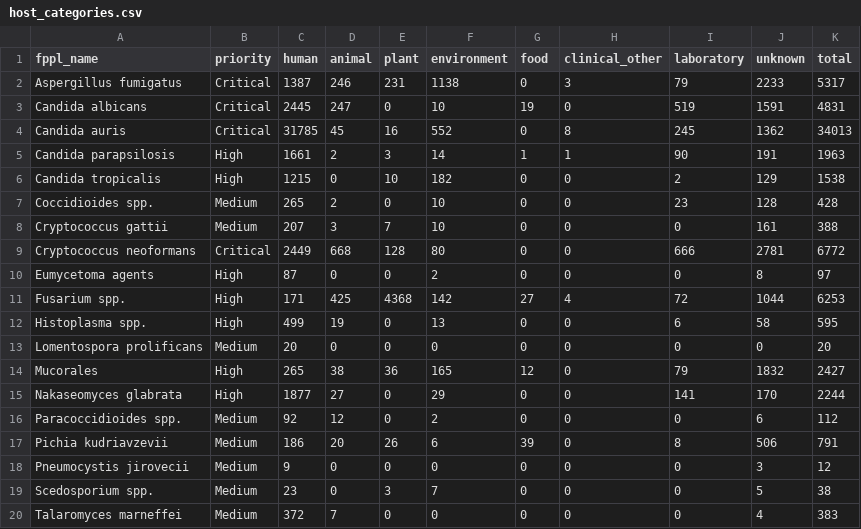
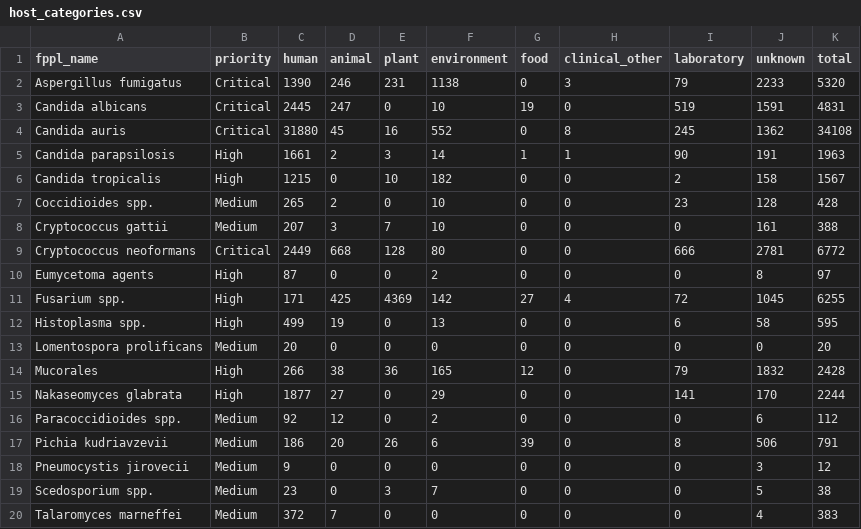
Before and after one commit to happykhan/fungiwatch, a CSV file: build/host_categories.csv, drawn as a sheet.

Commit message:
chore: daily data update 2026-10-29 —  15 files changed, 6744 insertions(+), 120 deletions(-)

```diff
--- a/build/host_categories.csv
+++ b/build/host_categories.csv
@@ -1,7 +1,7 @@
 fppl_name,priority,human,animal,plant,environment,food,clinical_other,laboratory,unknown,total
-Aspergillus fumigatus,Critical,1387,246,231,1138,0,3,79,2233,5317
+Aspergillus fumigatus,Critical,1390,246,231,1138,0,3,79,2233,5320
 Candida albicans,Critical,2445,247,0,10,19,0,519,1591,4831
-Candida auris,Critical,31785,45,16,552,0,8,245,1362,34013
+Candida auris,Critical,31880,45,16,552,0,8,245,1362,34108
 Candida parapsilosis,High,1661,2,3,14,1,1,90,191,1963
-Candida tropicalis,High,1215,0,10,182,0,0,2,129,1538
+Candida tropicalis,High,1215,0,10,182,0,0,2,158,1567
 Coccidioides spp.,Medium,265,2,0,10,0,0,23,128,428
@@ -10,6 +10,6 @@ Cryptococcus neoformans,Critical,2449,668,128,80,0,0,666,2781,6772
 Eumycetoma agents,High,87,0,0,2,0,0,0,8,97
-Fusarium spp.,High,171,425,4368,142,27,4,72,1044,6253
+Fusarium spp.,High,171,425,4369,142,27,4,72,1045,6255
 Histoplasma spp.,High,499,19,0,13,0,0,6,58,595
 Lomentospora prolificans,Medium,20,0,0,0,0,0,0,0,20
-Mucorales,High,265,38,36,165,12,0,79,1832,2427
+Mucorales,High,266,38,36,165,12,0,79,1832,2428
 Nakaseomyces glabrata,High,1877,27,0,29,0,0,141,170,2244
```
Also changed, not shown: build/submitter_categories.csv, 13 other files.
